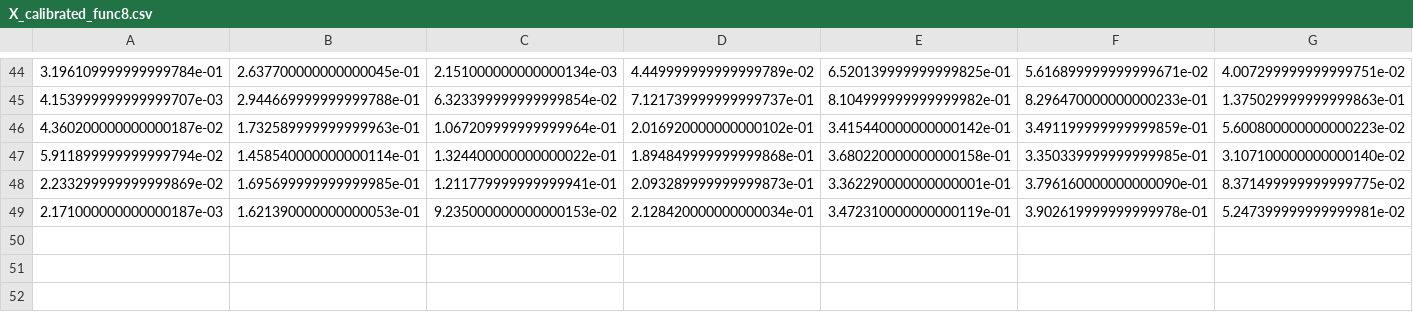
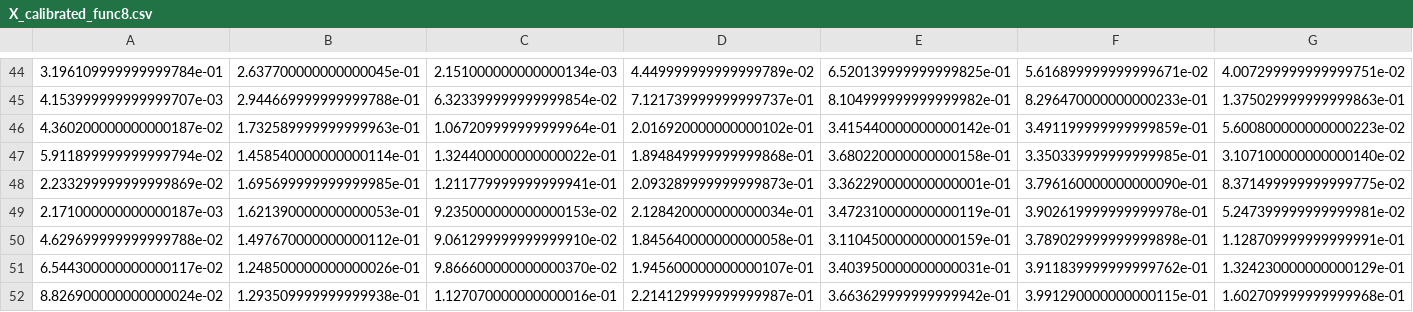
Before and after one commit to marktjones1/Imperial_College_Capstone, a CSV file: data/calibrated_data/X_calibrated_func8.csv, drawn as a sheet; only a part is shown, gaps mark what is left out; rows hold the shown columns only; the diff names each change by its address in the sheet, - before the commit and + after, or states it on an @@ line.

```diff
--- a/data/calibrated_data/X_calibrated_func8.csv
+++ b/data/calibrated_data/X_calibrated_func8.csv
+row 50: 4.629699999999999788e-02 | 1.497670000000000112e-01 | 9.061299999999999910e-02 | 1.845640000000000058e-01 | 3.110450000000000159e-01 | 3.789029999999999898e-01 | 1.128709999999999991e-01
+row 51: 6.544300000000000117e-02 | 1.248500000000000026e-01 | 9.866600000000000370e-02 | 1.945600000000000107e-01 | 3.403950000000000031e-01 | 3.911839999999999762e-01 | 1.324230000000000129e-01
+row 52: 8.826900000000000024e-02 | 1.293509999999999938e-01 | 1.127070000000000016e-01 | 2.214129999999999987e-01 | 3.663629999999999942e-01 | 3.991290000000000115e-01 | 1.602709999999999968e-01
```
Also changed, not shown: data/calibrated_data/X_calibrated_func3.csv, data/calibrated_data/X_calibrated_func4.csv, 13 other files.
